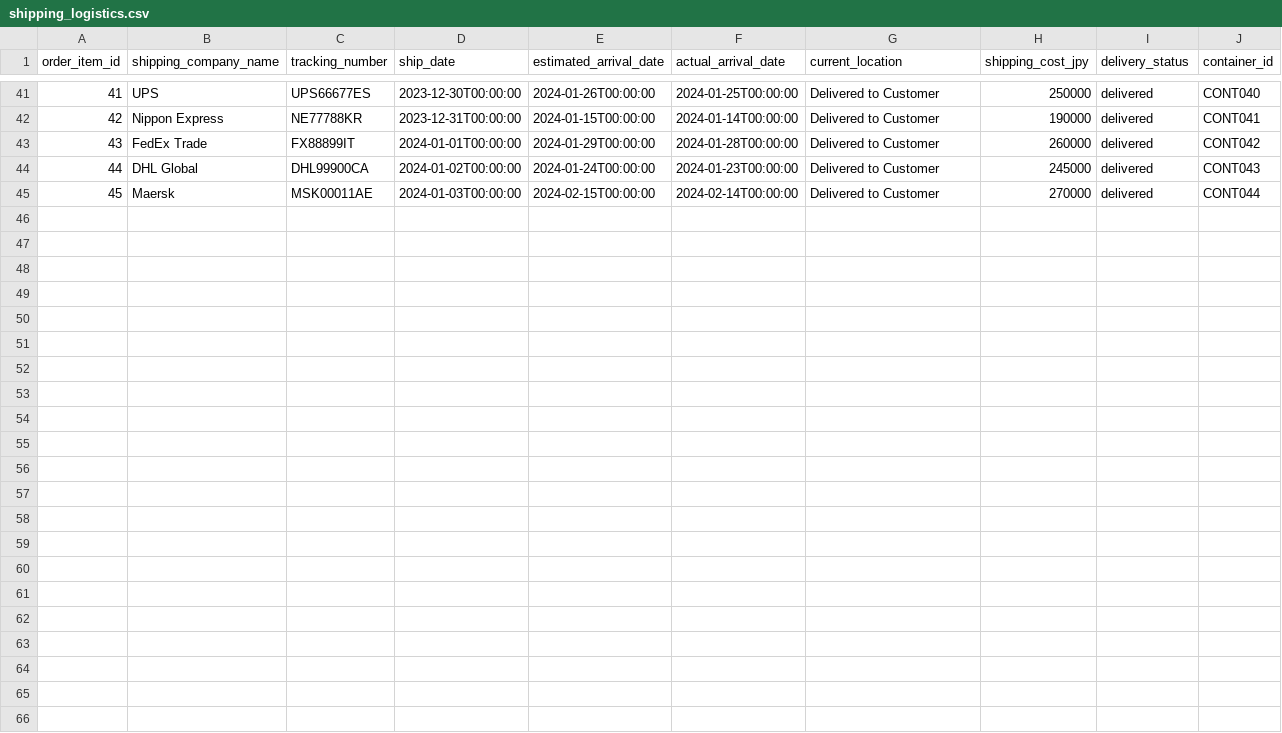
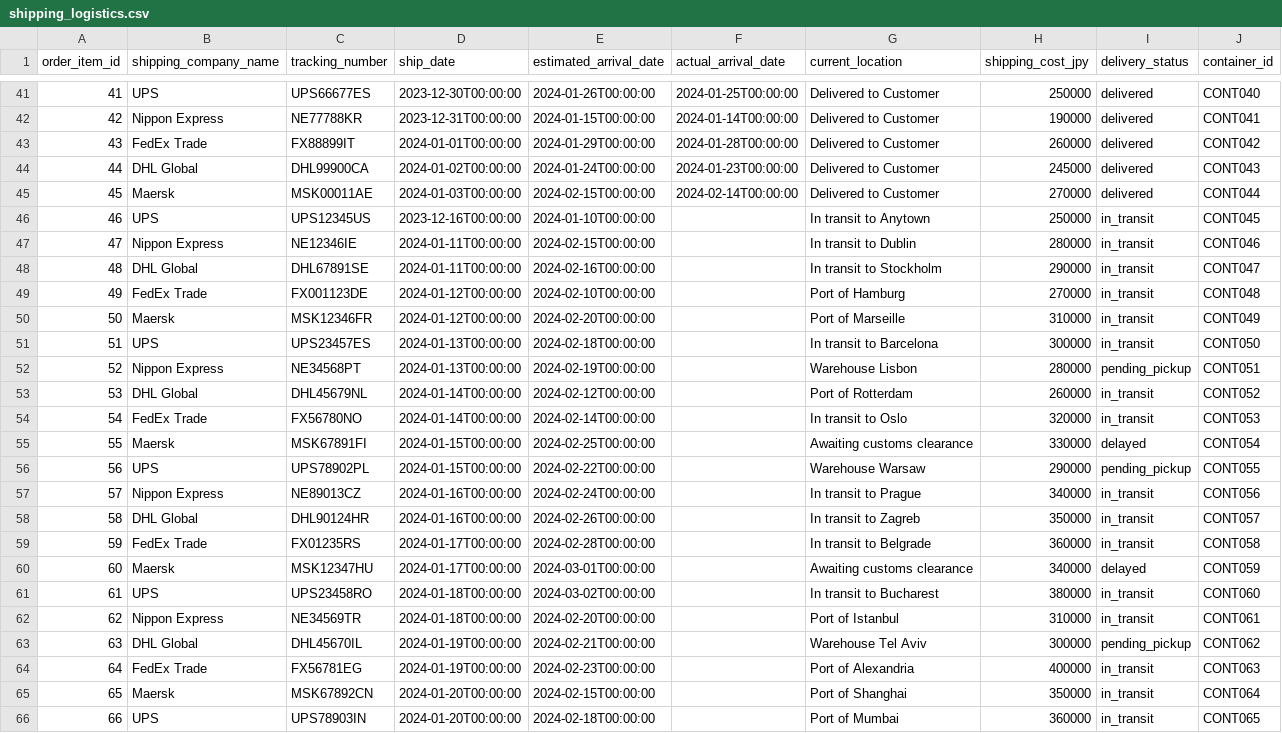
Before and after one commit to AssFace1135/CSV-Postgres-Insert-Automation, a CSV file: data/shipping_logistics.csv, drawn as a sheet; only a part is shown, gaps mark what is left out; the diff names each change by its address in the sheet, - before the commit and + after, or states it on an @@ line.

```diff
--- a/data/shipping_logistics.csv
+++ b/data/shipping_logistics.csv
+row 46: 46 | UPS | UPS12345US | 2023-12-16T00:00:00 | 2024-01-10T00:00:00 |  | In transit to Anytown | 250000 | in_transit | CONT045
+row 47: 47 | Nippon Express | NE12346IE | 2024-01-11T00:00:00 | 2024-02-15T00:00:00 |  | In transit to Dublin | 280000 | in_transit | CONT046
+row 48: 48 | DHL Global | DHL67891SE | 2024-01-11T00:00:00 | 2024-02-16T00:00:00 |  | In transit to Stockholm | 290000 | in_transit | CONT047
+row 49: 49 | FedEx Trade | FX001123DE | 2024-01-12T00:00:00 | 2024-02-10T00:00:00 |  | Port of Hamburg | 270000 | in_transit | CONT048
+row 50: 50 | Maersk | MSK12346FR | 2024-01-12T00:00:00 | 2024-02-20T00:00:00 |  | Port of Marseille | 310000 | in_transit | CONT049
+row 51: 51 | UPS | UPS23457ES | 2024-01-13T00:00:00 | 2024-02-18T00:00:00 |  | In transit to Barcelona | 300000 | in_transit | CONT050
+row 52: 52 | Nippon Express | NE34568PT | 2024-01-13T00:00:00 | 2024-02-19T00:00:00 |  | Warehouse Lisbon | 280000 | pending_pickup | CONT051
+row 53: 53 | DHL Global | DHL45679NL | 2024-01-14T00:00:00 | 2024-02-12T00:00:00 |  | Port of Rotterdam | 260000 | in_transit | CONT052
+row 54: 54 | FedEx Trade | FX56780NO | 2024-01-14T00:00:00 | 2024-02-14T00:00:00 |  | In transit to Oslo | 320000 | in_transit | CONT053
+row 55: 55 | Maersk | MSK67891FI | 2024-01-15T00:00:00 | 2024-02-25T00:00:00 |  | Awaiting customs clearance | 330000 | delayed | CONT054
+row 56: 56 | UPS | UPS78902PL | 2024-01-15T00:00:00 | 2024-02-22T00:00:00 |  | Warehouse Warsaw | 290000 | pending_pickup | CONT055
+row 57: 57 | Nippon Express | NE89013CZ | 2024-01-16T00:00:00 | 2024-02-24T00:00:00 |  | In transit to Prague | 340000 | in_transit | CONT056
+row 58: 58 | DHL Global | DHL90124HR | 2024-01-16T00:00:00 | 2024-02-26T00:00:00 |  | In transit to Zagreb | 350000 | in_transit | CONT057
+row 59: 59 | FedEx Trade | FX01235RS | 2024-01-17T00:00:00 | 2024-02-28T00:00:00 |  | In transit to Belgrade | 360000 | in_transit | CONT058
+row 60: 60 | Maersk | MSK12347HU | 2024-01-17T00:00:00 | 2024-03-01T00:00:00 |  | Awaiting customs clearance | 340000 | delayed | CONT059
+row 61: 61 | UPS | UPS23458RO | 2024-01-18T00:00:00 | 2024-03-02T00:00:00 |  | In transit to Bucharest | 380000 | in_transit | CONT060
+row 62: 62 | Nippon Express | NE34569TR | 2024-01-18T00:00:00 | 2024-02-20T00:00:00 |  | Port of Istanbul | 310000 | in_transit | CONT061
+row 63: 63 | DHL Global | DHL45670IL | 2024-01-19T00:00:00 | 2024-02-21T00:00:00 |  | Warehouse Tel Aviv | 300000 | pending_pickup | CONT062
+row 64: 64 | FedEx Trade | FX56781EG | 2024-01-19T00:00:00 | 2024-02-23T00:00:00 |  | Port of Alexandria | 400000 | in_transit | CONT063
+row 65: 65 | Maersk | MSK67892CN | 2024-01-20T00:00:00 | 2024-02-15T00:00:00 |  | Port of Shanghai | 350000 | in_transit | CONT064
+row 66: 66 | UPS | UPS78903IN | 2024-01-20T00:00:00 | 2024-02-18T00:00:00 |  | Port of Mumbai | 360000 | in_transit | CONT065
```
Also changed, not shown: data/customer.csv, data/order.csv, 3 other files.
